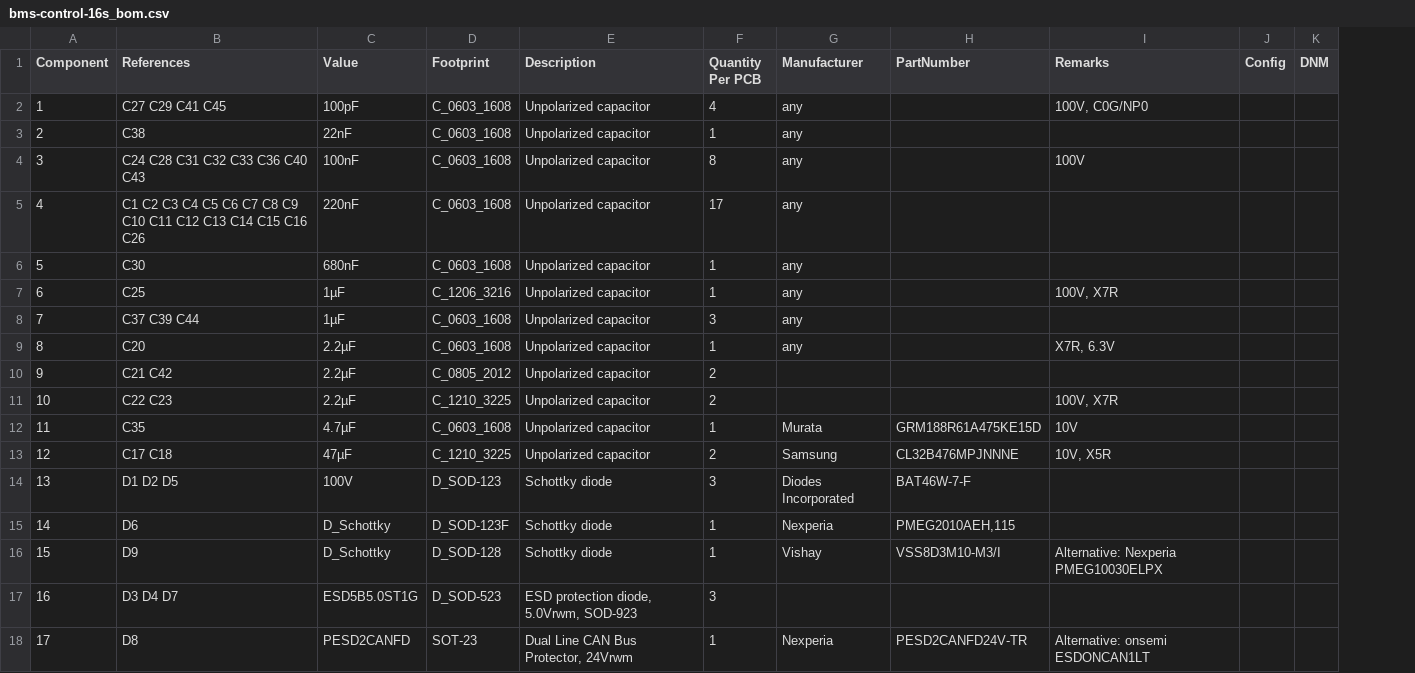
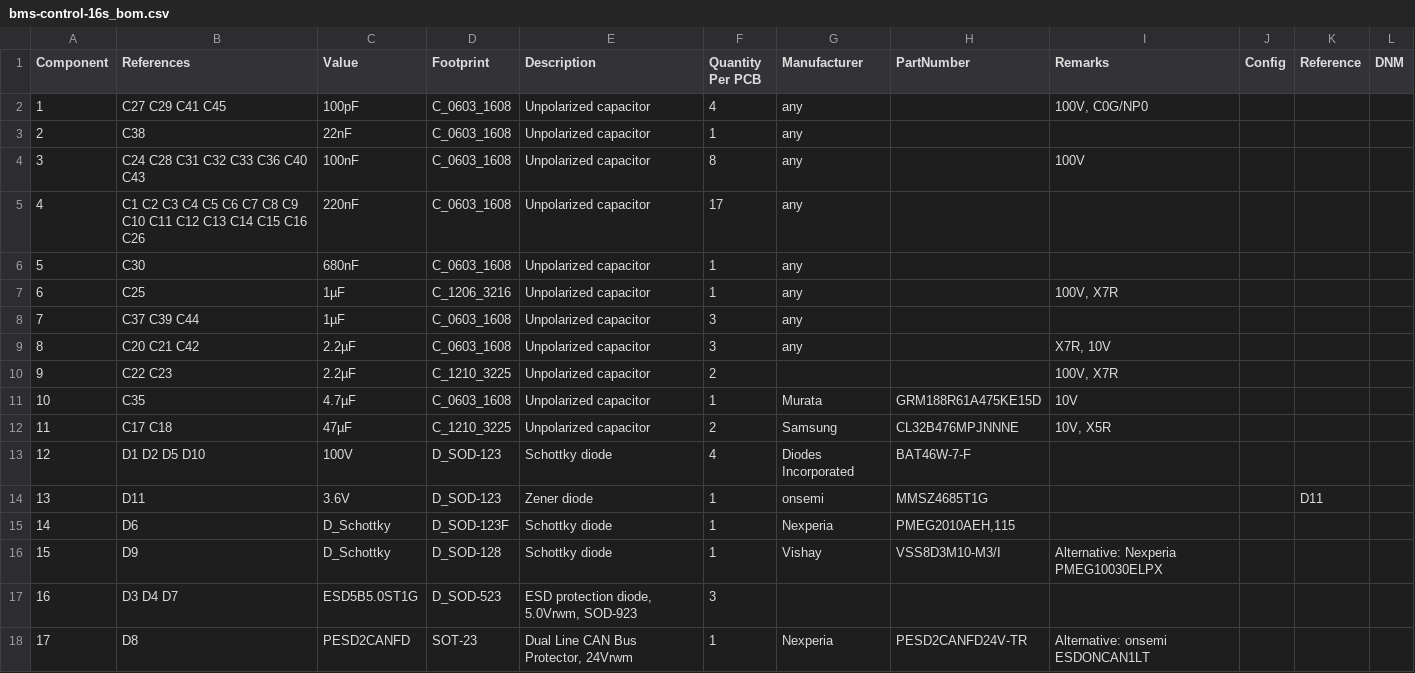
Before and after one commit to LibreSolar/bms-c1, a CSV file: build/bms-control-16s_bom.csv, drawn as a sheet; only a part is shown; removed rows and columns are numbered as before the commit, all else as after; the diff covers the shown part only; the diff names each change by its address in the sheet, - before the commit and + after, or states it on an @@ line.

Commit message:
Updates based on review comments (v0.2)
This is the design revision that was ordered for the first prototype build.

The pinout of the cell connector and the board-to-board connector changed
compared to v0.1, hence it got a minor revision update.

The control board is now a 4-layer board to improve the grounding of the
PCB. Various other suggested improvements from the design review are also
included in this update.

Fixes #11, #12, #13, #17, #18, #19

```diff
--- a/build/bms-control-16s_bom.csv
+++ b/build/bms-control-16s_bom.csv
+column K (Reference), empty
-B9 (References): C20
+B9 (References): C20 C21 C42
-F9 (Quantity Per PCB): 1
+F9 (Quantity Per PCB): 3
-I9 (Remarks): X7R, 6.3V
+I9 (Remarks): X7R, 10V
-row 10: 9 | C21 C42 | 2.2µF | C_0805_2012 | Unpolarized capacitor | 2
@@ column A (Component) renumbered from row 10 down @@
-B13 (References): D1 D2 D5
+B13 (References): D1 D2 D5 D10
-F13 (Quantity Per PCB): 3
+F13 (Quantity Per PCB): 4
+row 14: 13 | D11 | 3.6V | D_SOD-123 | Zener diode | 1 | onsemi | MMSZ4685T1G |  |  | D11
```
Also changed, not shown: 2 added rows, 1 removed row and 13 edited cells elsewhere in this file, build/bms-power-100a_bom.csv, 16 other files.
